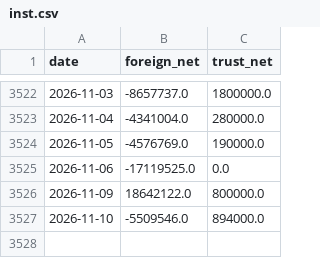
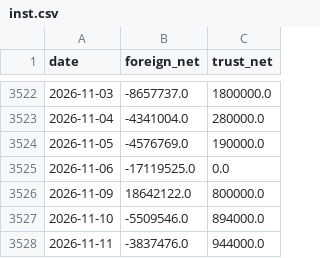
Before and after one commit to SimonNien2004/Stock0056, a CSV file: data/raw/inst.csv, drawn as a sheet; only a part is shown, gaps mark what is left out; the diff names each change by its address in the sheet, - before the commit and + after, or states it on an @@ line.

```diff
--- a/data/raw/inst.csv
+++ b/data/raw/inst.csv
+row 3528: 2026-11-11 | -3837476.0 | 944000.0
```
Also changed, not shown: data/predictions.csv, data/raw/price.csv, 6 other files.
